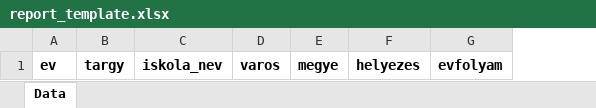
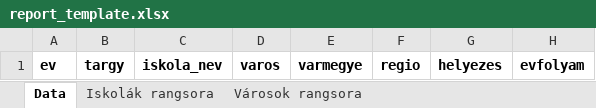
Before and after one commit to csfulop/tanulmanyi-versenyek, an Excel workbook: templates/report_template.xlsx, sheet Data, drawn as a sheet; values as stored, in another font and other column widths than the file's, no borders; removed rows and columns are numbered as before the commit, all else as after; the diff names each change by its address in the sheet, - before the commit and + after, or states it on an @@ line.

Commit message:
update excel template
-update column names
-add example pivot tabs

```diff
--- a/templates/report_template.xlsx (sheet Data)
+++ b/templates/report_template.xlsx (sheet Data)
+sheet tab: Iskolák rangsora
+sheet tab: Városok rangsora
-column E, row 1: megye
+column E, row 1: varmegye
+column F, row 1: regio
```
Also changed, not shown: 1 other file.
